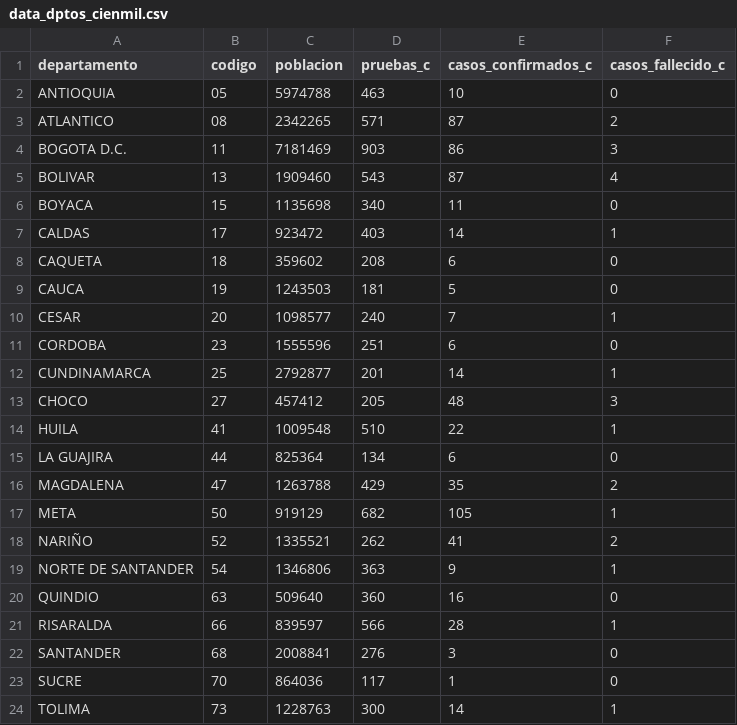
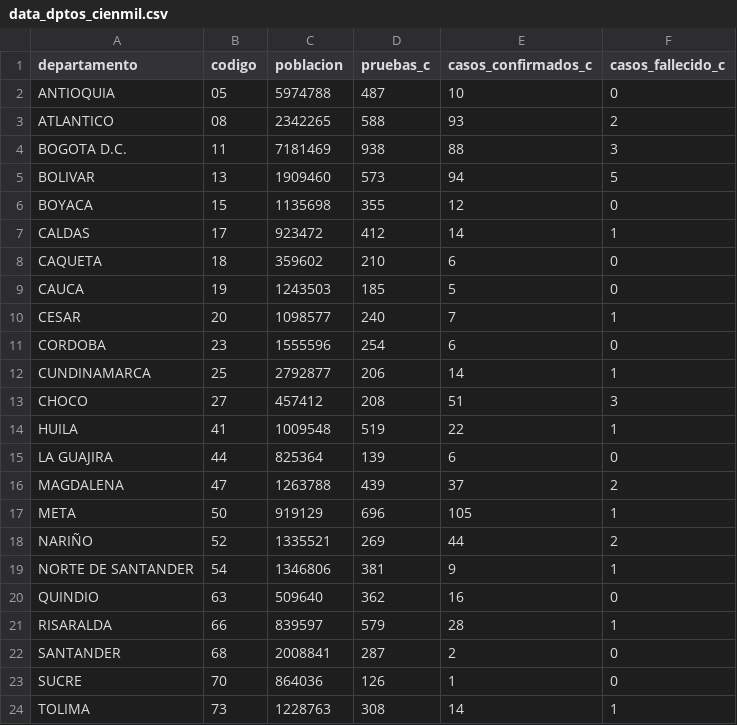
Before and after one commit to ideascol/covid19, a CSV file: data/data_dptos_cienmil.csv, drawn as a sheet; only a part is shown; the diff covers the shown part only.

```diff
--- a/data/data_dptos_cienmil.csv
+++ b/data/data_dptos_cienmil.csv
@@ -1,24 +1,24 @@
 departamento,codigo,poblacion,pruebas_c,casos_confirmados_c,casos_fallecido_c
-ANTIOQUIA,05,5974788,463,10,0
-ATLANTICO,08,2342265,571,87,2
-BOGOTA D.C.,11,7181469,903,86,3
-BOLIVAR,13,1909460,543,87,4
-BOYACA,15,1135698,340,11,0
-CALDAS,17,923472,403,14,1
-CAQUETA,18,359602,208,6,0
-CAUCA,19,1243503,181,5,0
+ANTIOQUIA,05,5974788,487,10,0
+ATLANTICO,08,2342265,588,93,2
+BOGOTA D.C.,11,7181469,938,88,3
+BOLIVAR,13,1909460,573,94,5
+BOYACA,15,1135698,355,12,0
+CALDAS,17,923472,412,14,1
+CAQUETA,18,359602,210,6,0
+CAUCA,19,1243503,185,5,0
 CESAR,20,1098577,240,7,1
-CORDOBA,23,1555596,251,6,0
-CUNDINAMARCA,25,2792877,201,14,1
-CHOCO,27,457412,205,48,3
-HUILA,41,1009548,510,22,1
-LA GUAJIRA,44,825364,134,6,0
-MAGDALENA,47,1263788,429,35,2
-META,50,919129,682,105,1
-NARIÑO,52,1335521,262,41,2
-NORTE DE SANTANDER,54,1346806,363,9,1
-QUINDIO,63,509640,360,16,0
-RISARALDA,66,839597,566,28,1
-SANTANDER,68,2008841,276,3,0
-SUCRE,70,864036,117,1,0
-TOLIMA,73,1228763,300,14,1
+CORDOBA,23,1555596,254,6,0
+CUNDINAMARCA,25,2792877,206,14,1
+CHOCO,27,457412,208,51,3
+HUILA,41,1009548,519,22,1
+LA GUAJIRA,44,825364,139,6,0
+MAGDALENA,47,1263788,439,37,2
+META,50,919129,696,105,1
+NARIÑO,52,1335521,269,44,2
+NORTE DE SANTANDER,54,1346806,381,9,1
+QUINDIO,63,509640,362,16,0
+RISARALDA,66,839597,579,28,1
+SANTANDER,68,2008841,287,2,0
+SUCRE,70,864036,126,1,0
+TOLIMA,73,1228763,308,14,1
```
Also changed, not shown: 11 edited cells elsewhere in this file, data/data_dptos.csv, data/data_dptos_trend.csv, 3 other files.
